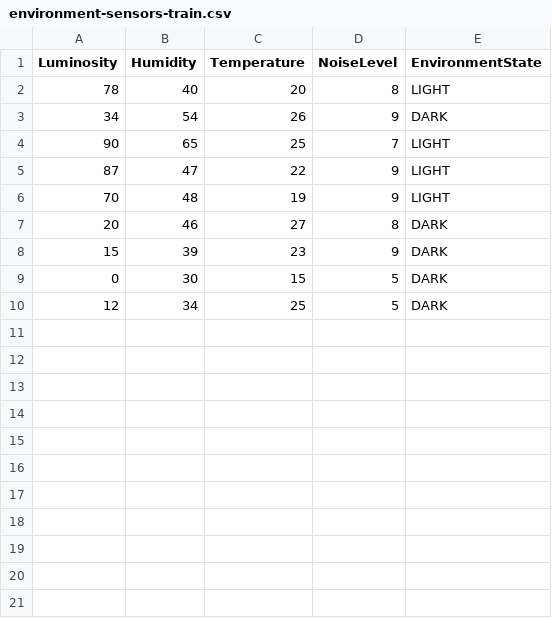
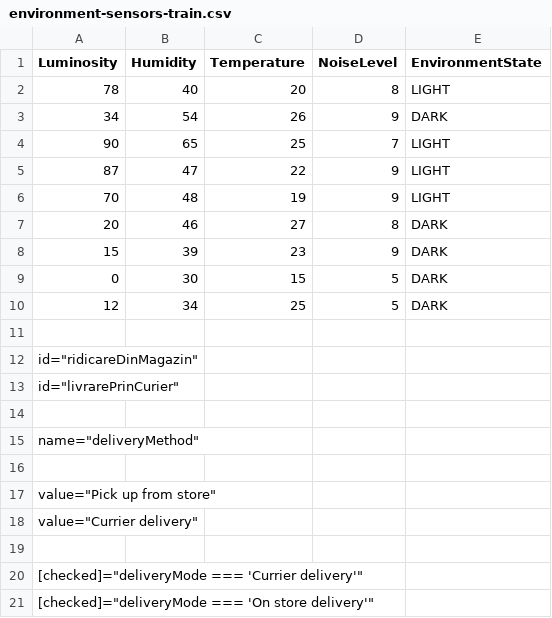
Before and after one commit to mihutlorenzo/EnvironmentPredictor, a CSV file: EnvironmentClassificator/Classificator/Data/environment-sensors-train.csv, drawn as a sheet.

```diff
--- a/EnvironmentClassificator/Classificator/Data/environment-sensors-train.csv
+++ b/EnvironmentClassificator/Classificator/Data/environment-sensors-train.csv
@@ -10 +10,12 @@
 12,34,25,5,DARK
+
+id="ridicareDinMagazin"
+id="livrarePrinCurier"
+
+name="deliveryMethod"
+
+value="Pick up from store"
+value="Currier delivery"
+
+[checked]="deliveryMode === 'Currier delivery'"
+[checked]="deliveryMode === 'On store delivery'"
```
Also changed, not shown: EnvironmentClassificator/EnvironmentClassificator/Data/environment-sensors-train.csv, 2 other files.
